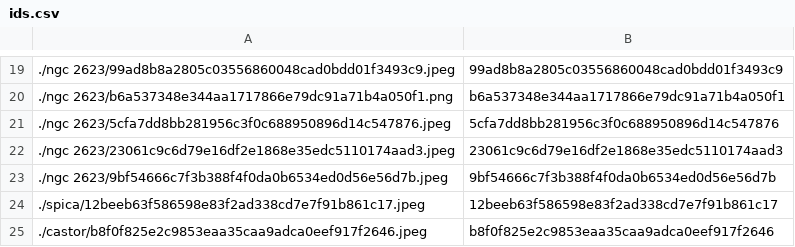
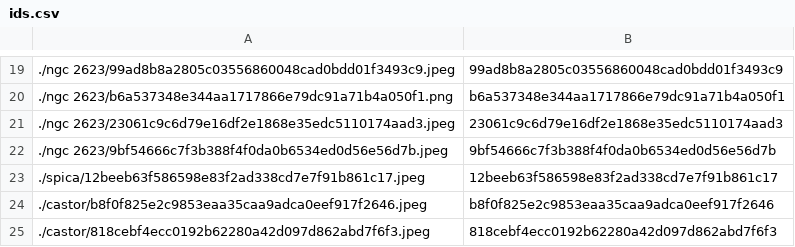
Before and after one commit to person-v132/SciOlyID-Images, a CSV file: rfts/ids.csv, drawn as a sheet; only a part is shown, gaps mark what is left out; the shorter side is filled out with more unchanged rows.

```diff
--- a/rfts/ids.csv
+++ b/rfts/ids.csv
@@ -20,3 +20,2 @@
 ./ngc 2623/b6a537348e344aa1717866e79dc91a71b4a050f1.png,b6a537348e344aa1717866e79dc91a71b4a050f1
-./ngc 2623/5cfa7dd8bb281956c3f0c688950896d14c547876.jpeg,5cfa7dd8bb281956c3f0c688950896d14c547876
 ./ngc 2623/23061c9c6d79e16df2e1868e35edc5110174aad3.jpeg,23061c9c6d79e16df2e1868e35edc5110174aad3
```
